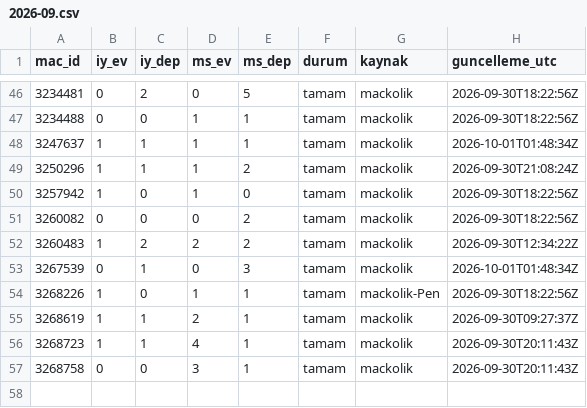
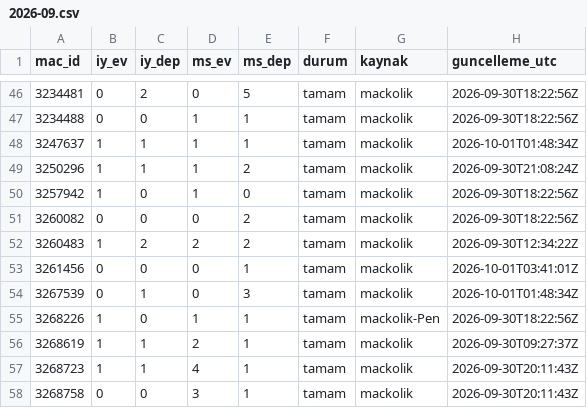
Before and after one commit to serhatblb/iddaa-analiz, a CSV file: data/sonuclar/2026-09.csv, drawn as a sheet; only a part is shown, gaps mark what is left out; the diff names each change by its address in the sheet, - before the commit and + after, or states it on an @@ line.

```diff
--- a/data/sonuclar/2026-09.csv
+++ b/data/sonuclar/2026-09.csv
+row 53: 3261456 | 0 | 0 | 0 | 1 | tamam | mackolik | 2026-10-01T03:41:01Z
```
Also changed, not shown: data/maclar/2026-10.csv, 6 other files.
